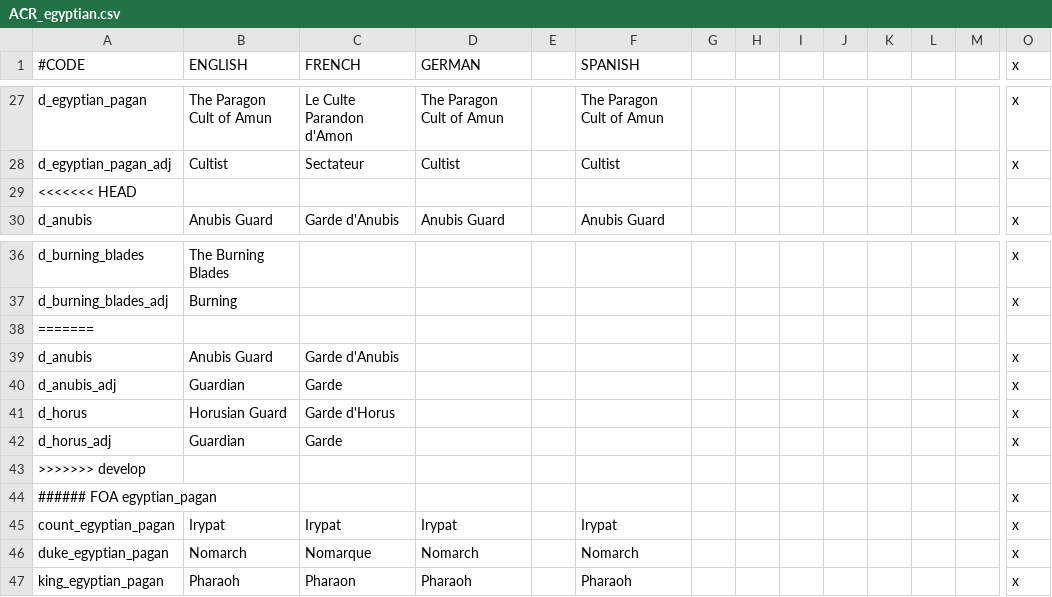
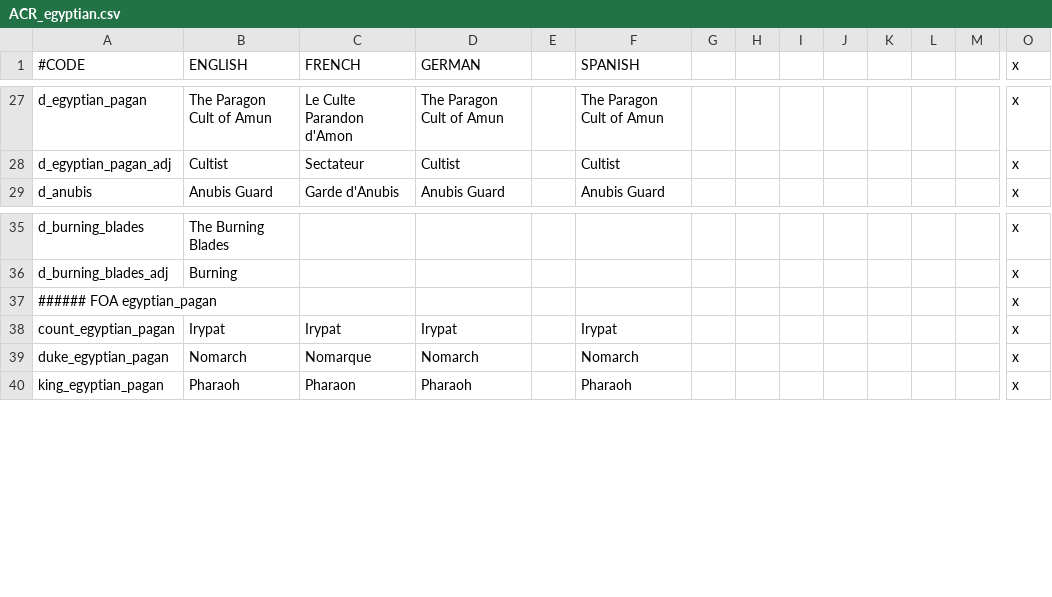
Before and after one commit to Superpat/ancientreligions, a CSV file: AncientReligions/localisation/ACR_egyptian.csv, drawn as a sheet; only a part is shown, gaps mark what is left out; rows hold the shown columns only; the diff names each change by its address in the sheet, - before the commit and + after, or states it on an @@ line.

```diff
--- a/AncientReligions/localisation/ACR_egyptian.csv
+++ b/AncientReligions/localisation/ACR_egyptian.csv
-row 29: <<<<<<< HEAD
-row 38: =======
-row 39: d_anubis | Anubis Guard | Garde d'Anubis |  |  |  |  |  |  |  |  |  |  | x
-row 40: d_anubis_adj | Guardian | Garde |  |  |  |  |  |  |  |  |  |  | x
-row 41: d_horus | Horusian Guard | Garde d'Horus |  |  |  |  |  |  |  |  |  |  | x
-row 42: d_horus_adj | Guardian | Garde |  |  |  |  |  |  |  |  |  |  | x
-row 43: >>>>>>> develop
```
Also changed, not shown: AncientReligions/localisation/ACR_hellenic.csv, AncientReligions/localisation/ACR_other.csv, 3 other files.
